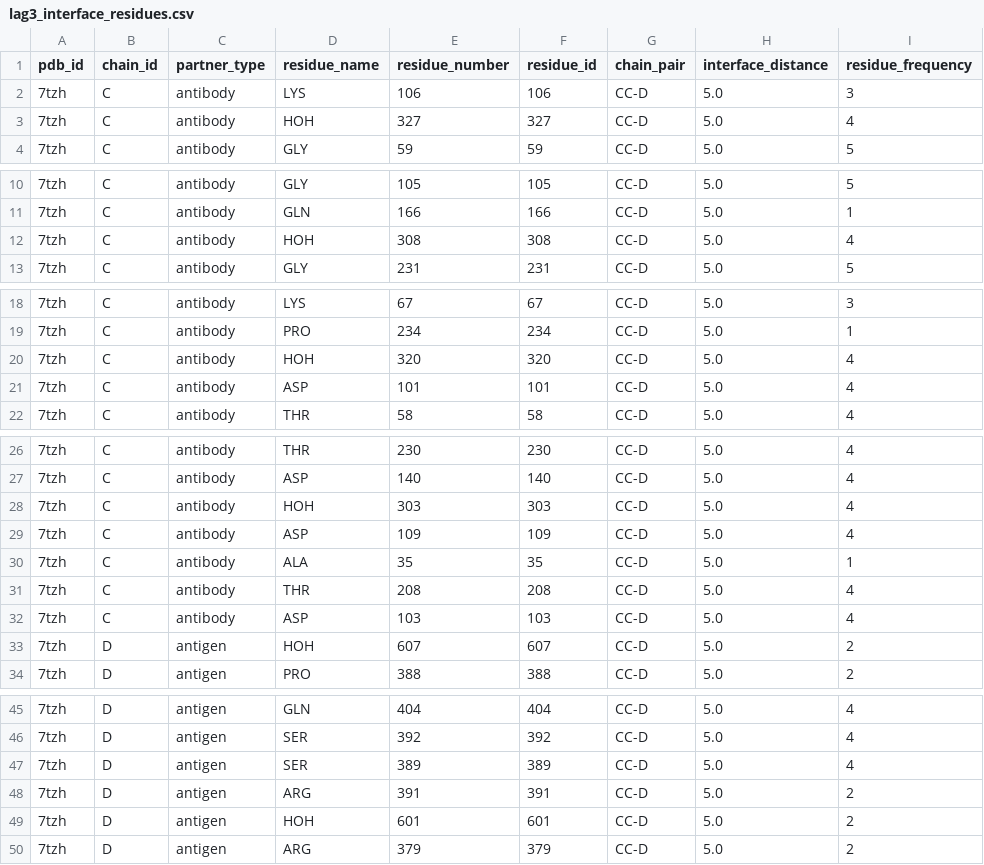
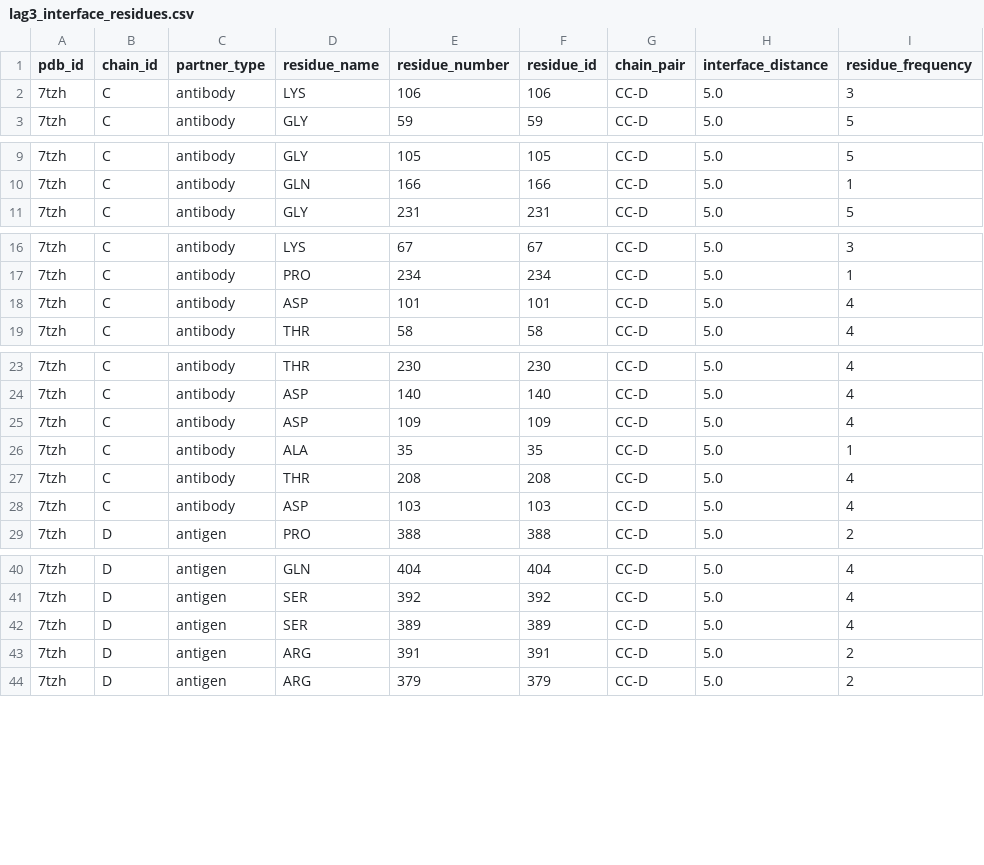
Before and after one commit to datascience-2025-group4/group04-team01, a CSV file: data/lag3/lag3_interface_residues.csv, drawn as a sheet; only a part is shown, gaps mark what is left out.

```diff
--- a/data/lag3/lag3_interface_residues.csv
+++ b/data/lag3/lag3_interface_residues.csv
@@ -2,3 +2,2 @@ pdb_id,chain_id,partner_type,residue_name,residue_number,residue_id,chain_pair,i
 7tzh,C,antibody,LYS,106,106,CC-D,5.0,3
-7tzh,C,antibody,HOH,327,327,CC-D,5.0,4
 7tzh,C,antibody,GLY,59,59,CC-D,5.0,5
@@ -11,3 +10,2 @@ pdb_id,chain_id,partner_type,residue_name,residue_number,residue_id,chain_pair,i
 7tzh,C,antibody,GLN,166,166,CC-D,5.0,1
-7tzh,C,antibody,HOH,308,308,CC-D,5.0,4
 7tzh,C,antibody,GLY,231,231,CC-D,5.0,5
@@ -19,3 +17,2 @@ pdb_id,chain_id,partner_type,residue_name,residue_number,residue_id,chain_pair,i
 7tzh,C,antibody,PRO,234,234,CC-D,5.0,1
-7tzh,C,antibody,HOH,320,320,CC-D,5.0,4
 7tzh,C,antibody,ASP,101,101,CC-D,5.0,4
@@ -27,3 +24,2 @@ pdb_id,chain_id,partner_type,residue_name,residue_number,residue_id,chain_pair,i
 7tzh,C,antibody,ASP,140,140,CC-D,5.0,4
-7tzh,C,antibody,HOH,303,303,CC-D,5.0,4
 7tzh,C,antibody,ASP,109,109,CC-D,5.0,4
@@ -32,3 +28,2 @@ pdb_id,chain_id,partner_type,residue_name,residue_number,residue_id,chain_pair,i
 7tzh,C,antibody,ASP,103,103,CC-D,5.0,4
-7tzh,D,antigen,HOH,607,607,CC-D,5.0,2
 7tzh,D,antigen,PRO,388,388,CC-D,5.0,2
@@ -48,3 +43,2 @@ pdb_id,chain_id,partner_type,residue_name,residue_number,residue_id,chain_pair,i
 7tzh,D,antigen,ARG,391,391,CC-D,5.0,2
-7tzh,D,antigen,HOH,601,601,CC-D,5.0,2
 7tzh,D,antigen,ARG,379,379,CC-D,5.0,2
```
Also changed, not shown: data/pd1/pd1_interface_residues.csv, data/pd1/pd1_residue_frequencies_pivot.csv, 6 other files.
